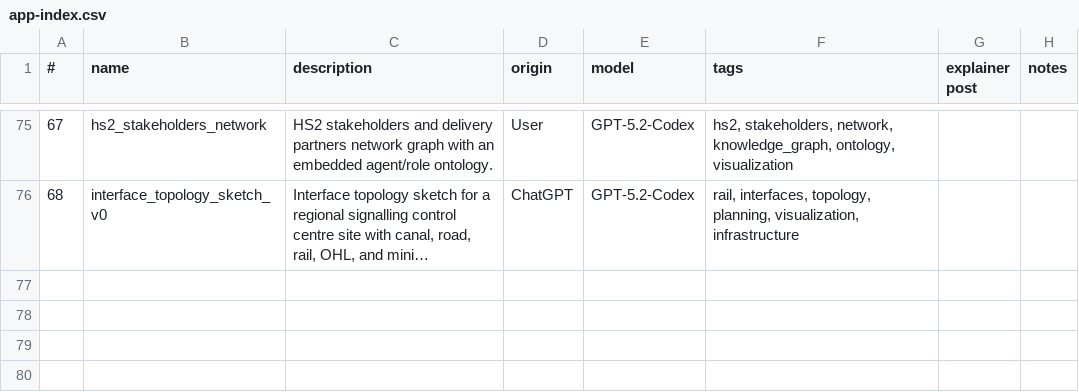
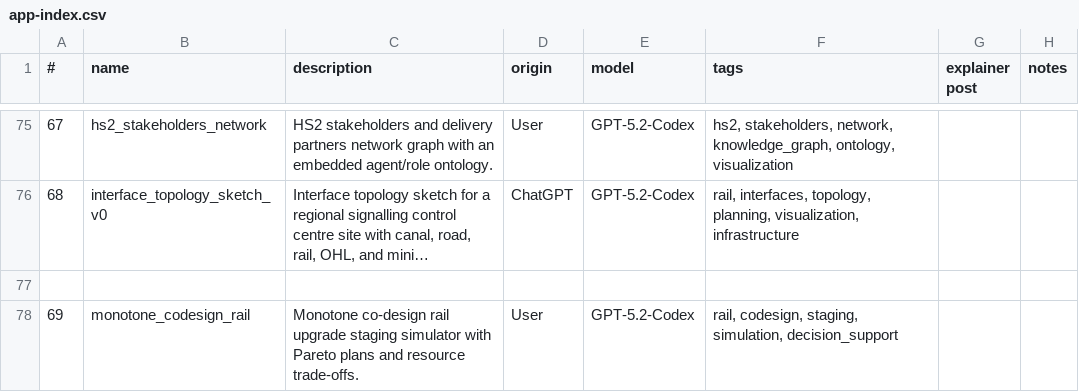
Before and after one commit to lawrencerowland/Project-web-apps, a CSV file: app-index.csv, drawn as a sheet; only a part is shown, gaps mark what is left out; long unchanged cells end in …; the diff names each change by its address in the sheet, - before the commit and + after, or states it on an @@ line.

Commit message:
Add monotone co-design rail app to index

```diff
--- a/app-index.csv
+++ b/app-index.csv
+row 77: (empty)
+row 78: 69 | monotone_codesign_rail | Monotone co-design rail upgrade staging simulator with Pareto plans and resource trade-offs. | User | GPT-5.2-Codex | rail, codesign, staging, simulation, decision_support
```
Also changed, not shown: 1 other file.
